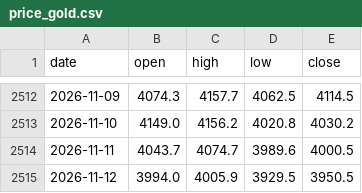
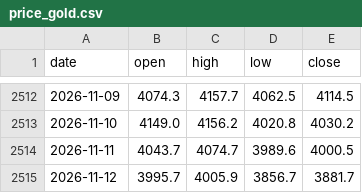
Before and after one commit to Allenvip1/G-E-T-F, a CSV file: data/price_gold.csv, drawn as a sheet; only a part is shown, gaps mark what is left out.

```diff
--- a/data/price_gold.csv
+++ b/data/price_gold.csv
@@ -2514,2 +2514,2 @@ date,open,high,low,close
 2026-11-11,4043.7,4074.7,3989.6,4000.5
-2026-11-12,3994.0,4005.9,3929.5,3950.5
+2026-11-12,3995.7,4005.9,3856.7,3881.7
```
Also changed, not shown: data/gld.csv, data/price_silver.csv, 3 other files.
